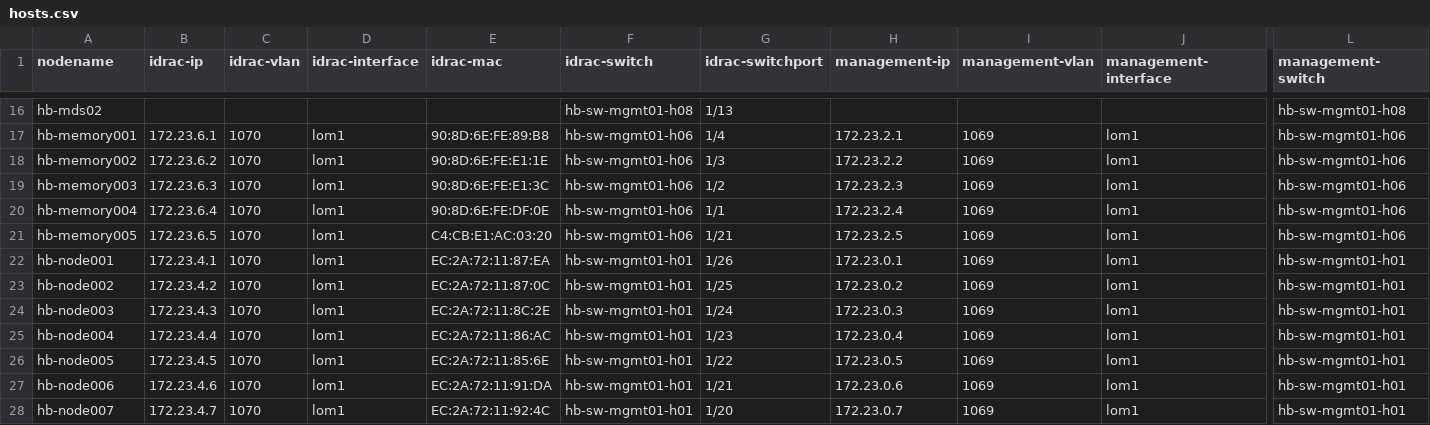
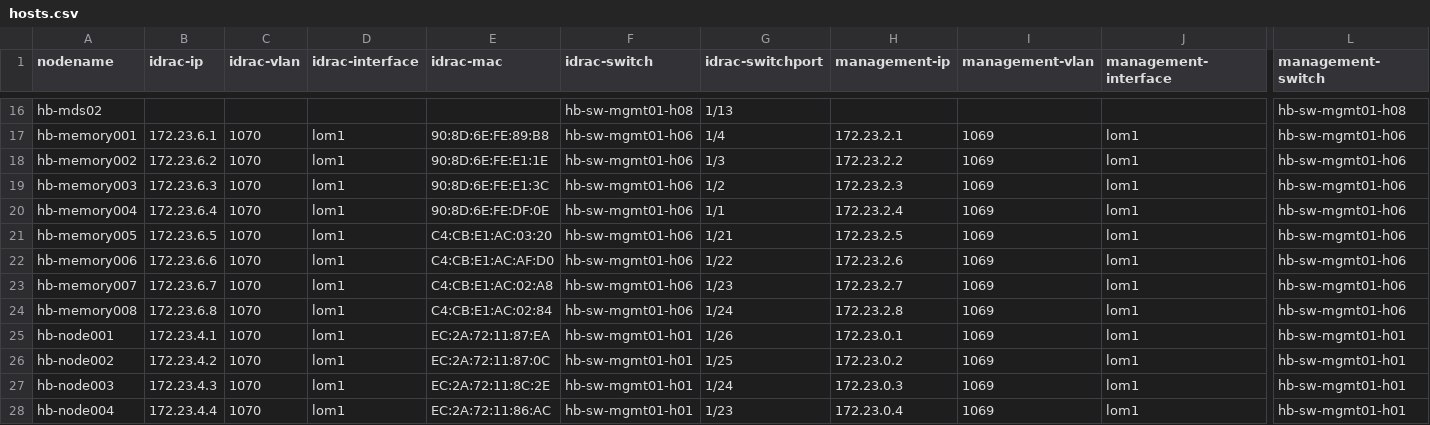
Before and after one commit to stackhpc/stackhpc-kayobe-config, a CSV file: tools/hosts.csv, drawn as a sheet; only a part is shown, gaps mark what is left out; the shorter side is filled out with more unchanged rows; rows hold the shown columns only; the diff names each change by its address in the sheet, - before the commit and + after, or states it on an @@ line.

Commit message:
added hb-memory[06-08]

```diff
--- a/tools/hosts.csv
+++ b/tools/hosts.csv
+row 22: hb-memory006 | 172.23.6.6 | 1070 | lom1 | C4:CB:E1:AC:AF:D0 | hb-sw-mgmt01-h06 | 1/22 | 172.23.2.6 | 1069 | lom1 | hb-sw-mgmt01-h06
+row 23: hb-memory007 | 172.23.6.7 | 1070 | lom1 | C4:CB:E1:AC:02:A8 | hb-sw-mgmt01-h06 | 1/23 | 172.23.2.7 | 1069 | lom1 | hb-sw-mgmt01-h06
+row 24: hb-memory008 | 172.23.6.8 | 1070 | lom1 | C4:CB:E1:AC:02:84 | hb-sw-mgmt01-h06 | 1/24 | 172.23.2.8 | 1069 | lom1 | hb-sw-mgmt01-h06
```
Also changed, not shown: 5 other files.
